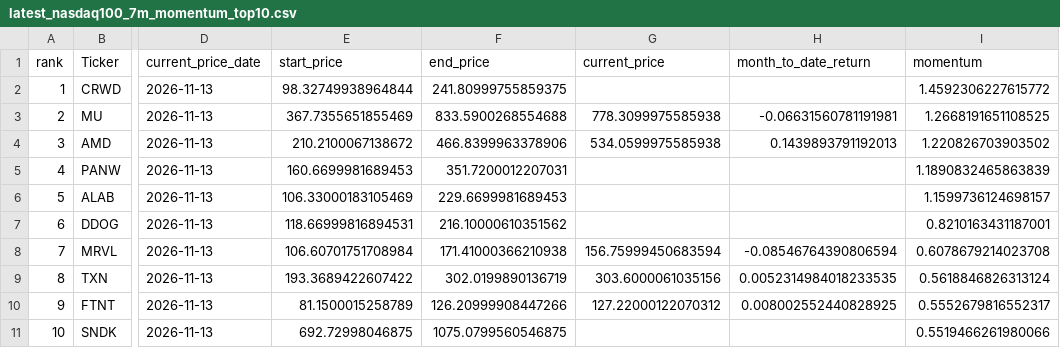
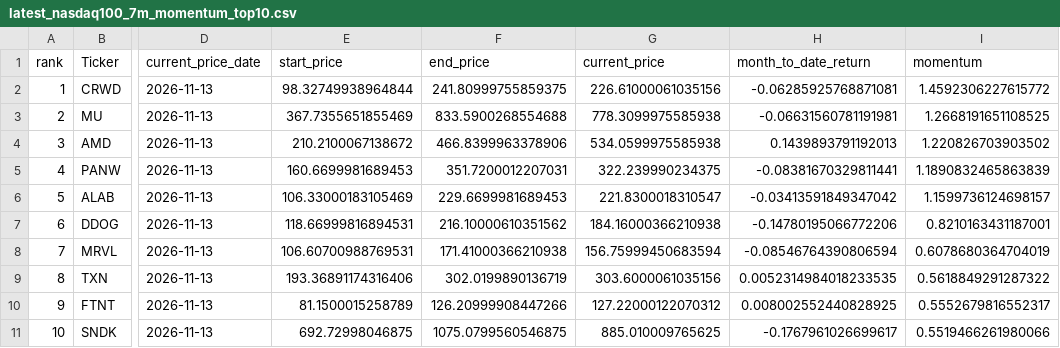
Before and after one commit to James1424/nasdaq100-momentum-ranking, a CSV file: output/latest_nasdaq100_7m_momentum_top10.csv, drawn as a sheet; only a part is shown, gaps mark what is left out; the diff names each change by its address in the sheet, - before the commit and + after, or states it on an @@ line.

```diff
--- a/output/latest_nasdaq100_7m_momentum_top10.csv
+++ b/output/latest_nasdaq100_7m_momentum_top10.csv
-G2 (current_price): (empty)
+G2 (current_price): 226.61000061035156
-H2 (month_to_date_return): (empty)
+H2 (month_to_date_return): -0.06285925768871081
-G5 (current_price): (empty)
+G5 (current_price): 322.239990234375
-H5 (month_to_date_return): (empty)
+H5 (month_to_date_return): -0.08381670329811441
-G6 (current_price): (empty)
+G6 (current_price): 221.8300018310547
-H6 (month_to_date_return): (empty)
+H6 (month_to_date_return): -0.03413591849347042
-G7 (current_price): (empty)
+G7 (current_price): 184.16000366210938
-H7 (month_to_date_return): (empty)
+H7 (month_to_date_return): -0.14780195066772206
-E8 (start_price): 106.60701751708984
+E8 (start_price): 106.60700988769531
-I8 (momentum): 0.6078679214023708
+I8 (momentum): 0.6078680364704019
-E9 (start_price): 193.3689422607422
+E9 (start_price): 193.36891174316406
-I9 (momentum): 0.5618846826313124
+I9 (momentum): 0.5618849291287322
-G11 (current_price): (empty)
+G11 (current_price): 885.010009765625
-H11 (month_to_date_return): (empty)
+H11 (month_to_date_return): -0.1767961026699617
```
Also changed, not shown: output/latest_nasdaq100_3m_momentum_top10.csv, output/latest_nasdaq100_4m_momentum_top10.csv, 5 other files.
